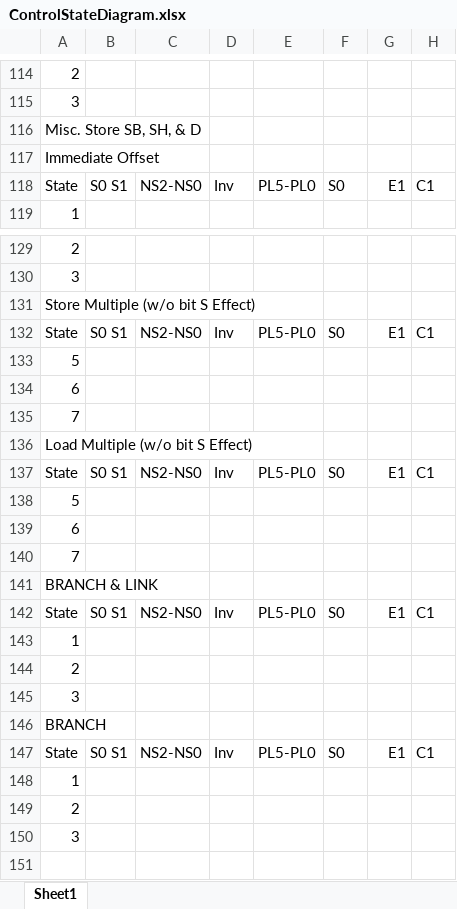
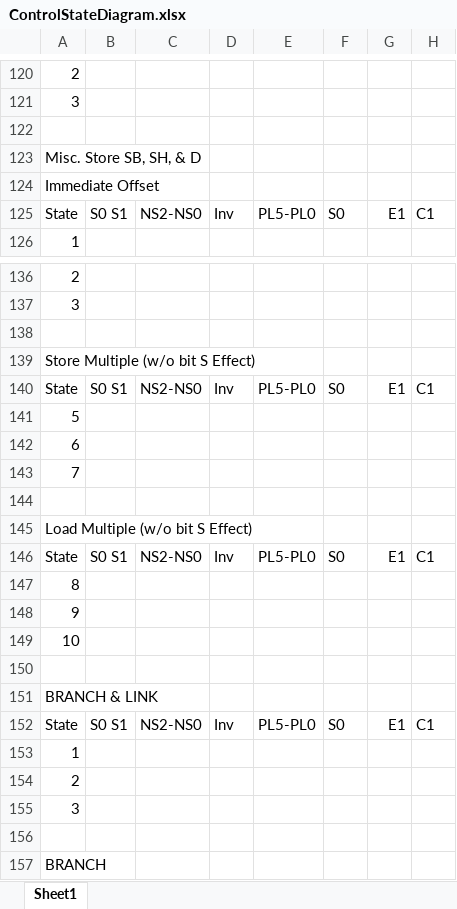
Before and after one commit to pedrocolon93/armverilogimplementation, an Excel workbook: ArquiProjecto/Phase2/ControlStateDiagram.xlsx, sheet Sheet1, drawn as a sheet; only a part is shown, gaps mark what is left out; the shorter side is filled out with more unchanged rows; values as stored, in another font and other column widths than the file's, no cell formats; addresses are those after the commit; rows hold the shown columns only; the diff covers the shown part only; the diff names each change by its address in the sheet, - before the commit and + after, or states it on an @@ line.

```diff
--- a/ArquiProjecto/Phase2/ControlStateDiagram.xlsx (sheet Sheet1)
+++ b/ArquiProjecto/Phase2/ControlStateDiagram.xlsx (sheet Sheet1)
+row 122: (empty)
+row 138: (empty)
+row 144: (empty)
-A147: 5
+A147: 8
-A148: 6
+A148: 9
-A149: 7
+A149: 10
+row 150: (empty)
+row 156: (empty)
```
Also changed, not shown: 20 added rows, 14 removed rows and 16 edited cells elsewhere in this sheet, cell formats, 1 other file.
